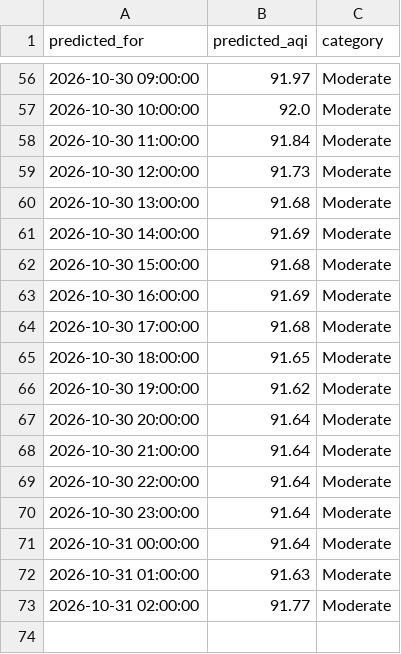
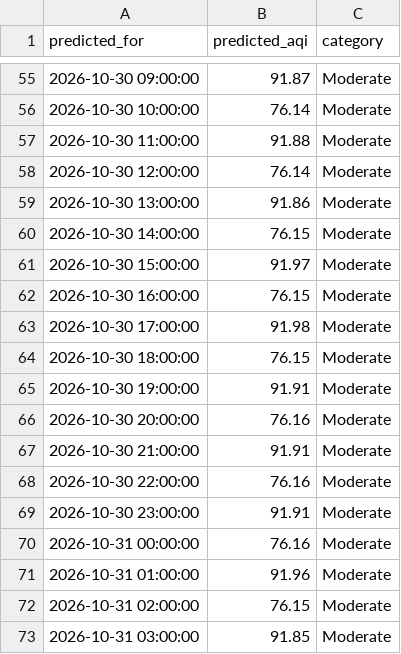
Before and after one commit to umerkhan791/Pearls-AQI-Predictor, a CSV file: data/forecast_72h.csv, drawn as a sheet; only a part is shown, gaps mark what is left out; the diff covers the shown part only.

```diff
--- a/data/forecast_72h.csv
+++ b/data/forecast_72h.csv
@@ -56,18 +55,19 @@ predicted_for,predicted_aqi,category
-2026-10-30 09:00:00,91.97,Moderate
-2026-10-30 10:00:00,92.0,Moderate
-2026-10-30 11:00:00,91.84,Moderate
-2026-10-30 12:00:00,91.73,Moderate
-2026-10-30 13:00:00,91.68,Moderate
-2026-10-30 14:00:00,91.69,Moderate
-2026-10-30 15:00:00,91.68,Moderate
-2026-10-30 16:00:00,91.69,Moderate
-2026-10-30 17:00:00,91.68,Moderate
-2026-10-30 18:00:00,91.65,Moderate
-2026-10-30 19:00:00,91.62,Moderate
-2026-10-30 20:00:00,91.64,Moderate
-2026-10-30 21:00:00,91.64,Moderate
-2026-10-30 22:00:00,91.64,Moderate
-2026-10-30 23:00:00,91.64,Moderate
-2026-10-31 00:00:00,91.64,Moderate
-2026-10-31 01:00:00,91.63,Moderate
-2026-10-31 02:00:00,91.77,Moderate
+2026-10-30 09:00:00,91.87,Moderate
+2026-10-30 10:00:00,76.14,Moderate
+2026-10-30 11:00:00,91.88,Moderate
+2026-10-30 12:00:00,76.14,Moderate
+2026-10-30 13:00:00,91.86,Moderate
+2026-10-30 14:00:00,76.15,Moderate
+2026-10-30 15:00:00,91.97,Moderate
+2026-10-30 16:00:00,76.15,Moderate
+2026-10-30 17:00:00,91.98,Moderate
+2026-10-30 18:00:00,76.15,Moderate
+2026-10-30 19:00:00,91.91,Moderate
+2026-10-30 20:00:00,76.16,Moderate
+2026-10-30 21:00:00,91.91,Moderate
+2026-10-30 22:00:00,76.16,Moderate
+2026-10-30 23:00:00,91.91,Moderate
+2026-10-31 00:00:00,76.16,Moderate
+2026-10-31 01:00:00,91.96,Moderate
+2026-10-31 02:00:00,76.15,Moderate
+2026-10-31 03:00:00,91.85,Moderate
```
Also changed, not shown: 1 removed row and 51 edited cells elsewhere in this file.
